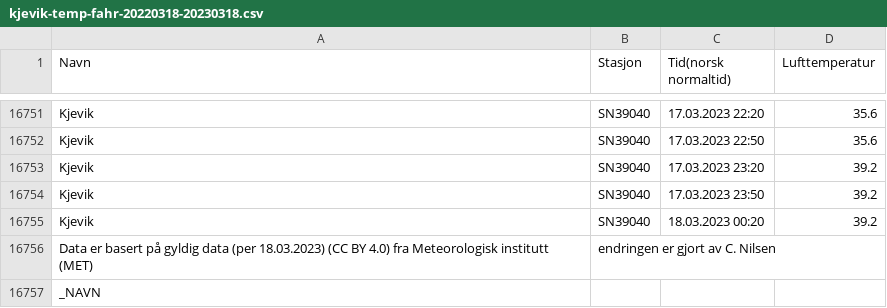
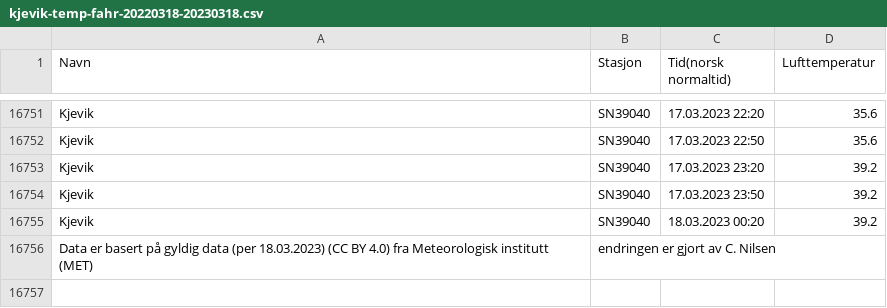
Before and after one commit to liahra/minyr, a CSV file: kjevik-temp-fahr-20220318-20230318.csv, drawn as a sheet; only a part is shown, gaps mark what is left out.

Commit message:
Fikset feil i siste linje i konverterings-fil

```diff
--- a/kjevik-temp-fahr-20220318-20230318.csv
+++ b/kjevik-temp-fahr-20220318-20230318.csv
@@ -16756,2 +16756 @@ Kjevik;SN39040;18.03.2023 00:20;39.2
 Data er basert på gyldig data (per 18.03.2023) (CC BY 4.0) fra Meteorologisk institutt (MET);endringen er gjort av C. Nilsen
-_NAVN
```
